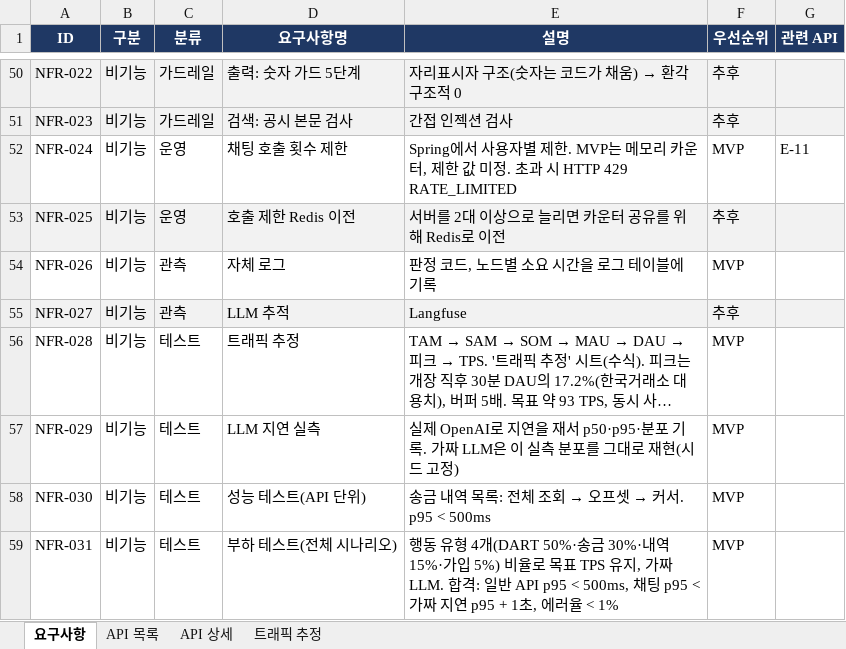
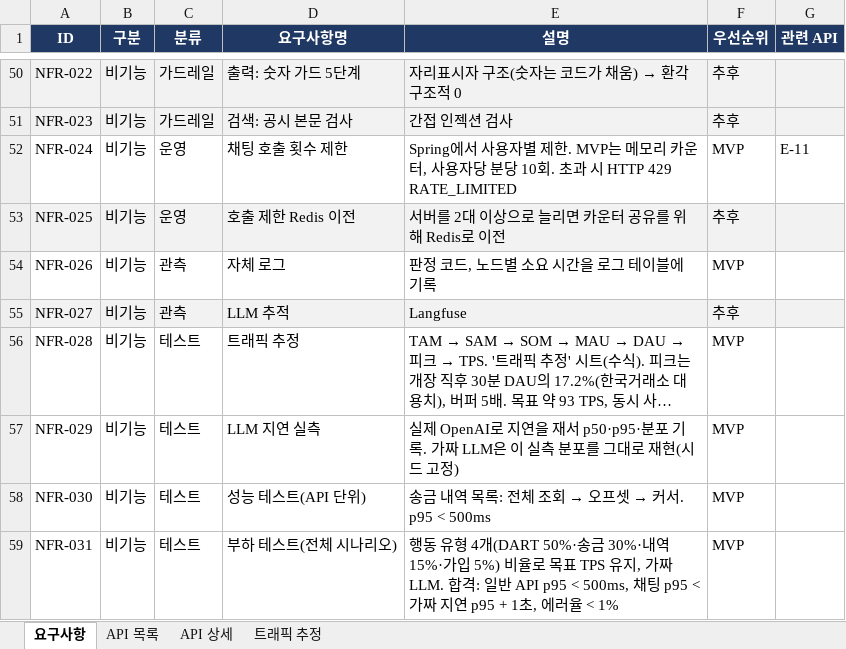
Before and after one commit to softcatch/smart-finance-agent, an Excel workbook: docs/smart-spec.xlsx, sheet 요구사항, drawn as a sheet; only a part is shown, gaps mark what is left out; long unchanged cells end in …; values as stored, in another font and other column widths than the file's, no borders; the diff names each change by its address in the sheet, - before the commit and + after, or states it on an @@ line.

```diff
--- a/docs/smart-spec.xlsx (sheet 요구사항)
+++ b/docs/smart-spec.xlsx (sheet 요구사항)
-E52 (설명): …카운터, 제한 값 미정. 초과…
+E52 (설명): …카운터, 사용자당 분당 10회. 초과…
```
Also changed, not shown: 3 other files.
